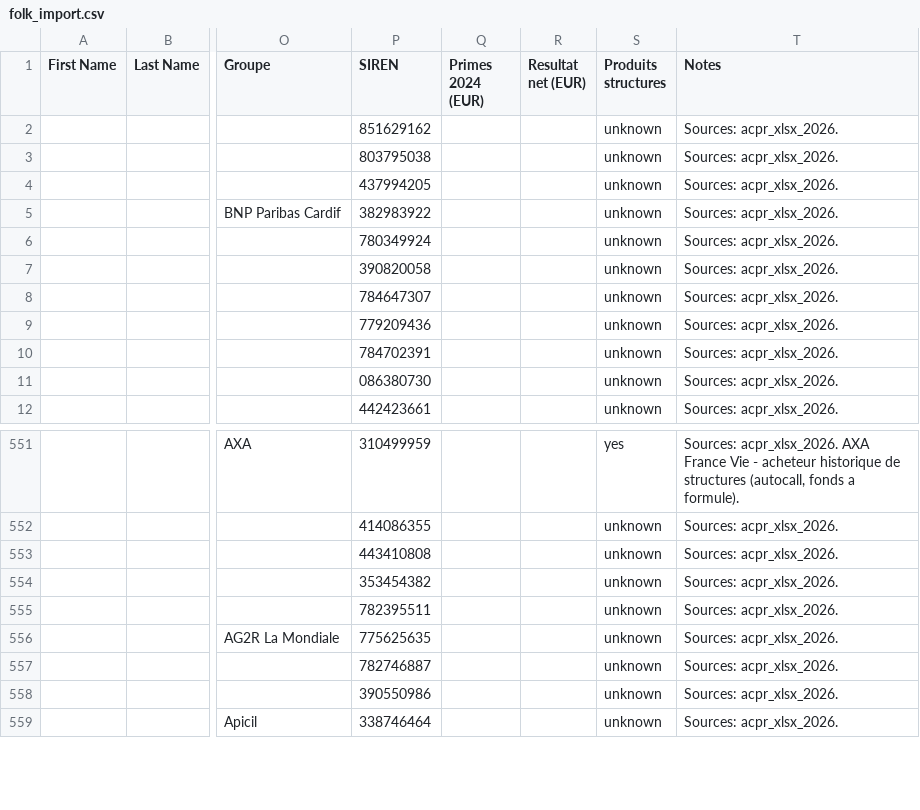
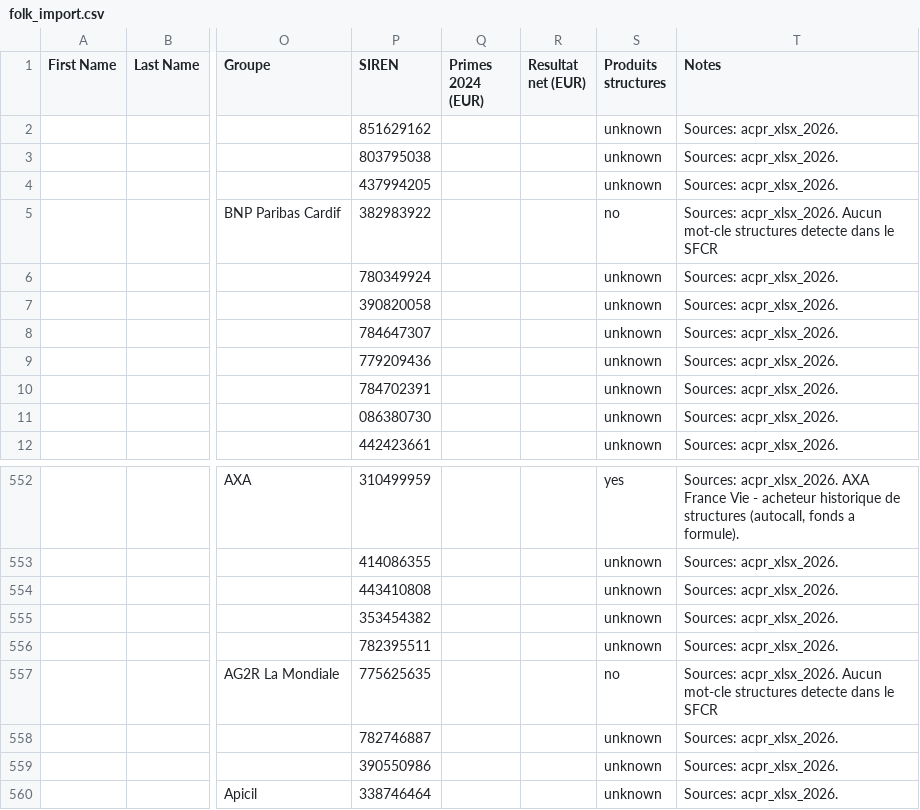
Before and after one commit to lsebah/mutuelles-monitor, a CSV file: docs/data/folk_import.csv, drawn as a sheet; only a part is shown, gaps mark what is left out; addresses are those after the commit; the diff covers the shown part only; the diff names each change by its address in the sheet, - before the commit and + after, or states it on an @@ line.

```diff
--- a/docs/data/folk_import.csv
+++ b/docs/data/folk_import.csv
-S5 (Produits structures): unknown
+S5 (Produits structures): no
-T5 (Notes): Sources: acpr_xlsx_2026.
+T5 (Notes): Sources: acpr_xlsx_2026. Aucun mot-cle structures detecte dans le SFCR
-S557 (Produits structures): unknown
+S557 (Produits structures): no
-T557 (Notes): Sources: acpr_xlsx_2026.
+T557 (Notes): Sources: acpr_xlsx_2026. Aucun mot-cle structures detecte dans le SFCR
```
Also changed, not shown: 1 added row and 38 edited cells elsewhere in this file, 3 other files.
